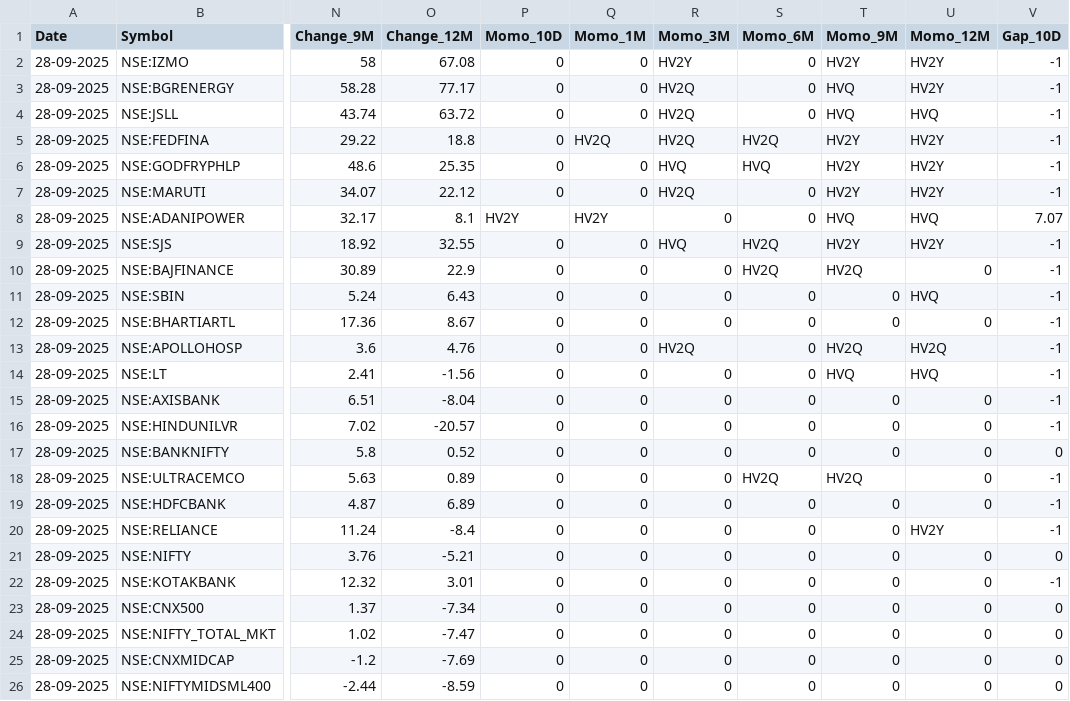
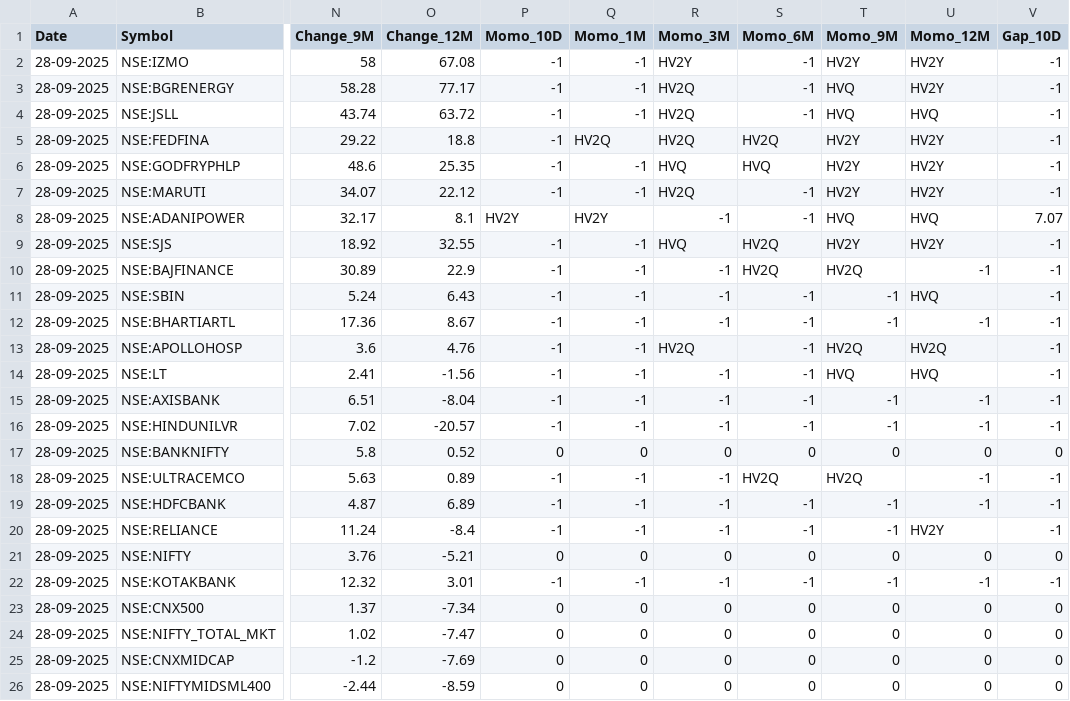
Before and after one commit to tanejahimanshu/Trading, a CSV file: 2025-09-28-nse_stocks_rs.csv, drawn as a sheet; only a part is shown, gaps mark what is left out; the diff covers the shown part only; the diff names each change by its address in the sheet, - before the commit and + after, or states it on an @@ line.

Commit message:
data: 2025-09-28-nse_stocks_rs.csv

```diff
--- a/2025-09-28-nse_stocks_rs.csv
+++ b/2025-09-28-nse_stocks_rs.csv
-P2:P7 (Momo_10D): 0
+P2:P7 (Momo_10D): -1
-Q2:Q4 (Momo_1M): 0
+Q2:Q4 (Momo_1M): -1
-S2:S4 (Momo_6M): 0
+S2:S4 (Momo_6M): -1
-Q6:Q7 (Momo_1M): 0
+Q6:Q7 (Momo_1M): -1
-S7:S8 (Momo_6M): 0
+S7:S8 (Momo_6M): -1
-R8 (Momo_3M): 0
+R8 (Momo_3M): -1
-P9:P16 (Momo_10D): 0
+P9:P16 (Momo_10D): -1
-Q9:Q16 (Momo_1M): 0
+Q9:Q16 (Momo_1M): -1
-R10:R12 (Momo_3M): 0
+R10:R12 (Momo_3M): -1
-U10 (Momo_12M): 0
+U10 (Momo_12M): -1
-S11:S16 (Momo_6M): 0
+S11:S16 (Momo_6M): -1
-T11:T12 (Momo_9M): 0
+T11:T12 (Momo_9M): -1
-U12 (Momo_12M): 0
+U12 (Momo_12M): -1
-R14:R16 (Momo_3M): 0
+R14:R16 (Momo_3M): -1
-T15:T16 (Momo_9M): 0
+T15:T16 (Momo_9M): -1
-U15:U16 (Momo_12M): 0
+U15:U16 (Momo_12M): -1
-P18:P20 (Momo_10D): 0
+P18:P20 (Momo_10D): -1
-Q18:Q20 (Momo_1M): 0
+Q18:Q20 (Momo_1M): -1
-R18:R20 (Momo_3M): 0
+R18:R20 (Momo_3M): -1
-U18:U19 (Momo_12M): 0
+U18:U19 (Momo_12M): -1
-S19:S20 (Momo_6M): 0
+S19:S20 (Momo_6M): -1
-T19:T20 (Momo_9M): 0
+T19:T20 (Momo_9M): -1
-P22 (Momo_10D): 0
+P22 (Momo_10D): -1
-Q22 (Momo_1M): 0
+Q22 (Momo_1M): -1
-R22 (Momo_3M): 0
+R22 (Momo_3M): -1
-S22 (Momo_6M): 0
+S22 (Momo_6M): -1
-T22 (Momo_9M): 0
+T22 (Momo_9M): -1
-U22 (Momo_12M): 0
+U22 (Momo_12M): -1
```
Also changed, not shown: 52 edited cells elsewhere in this file.
